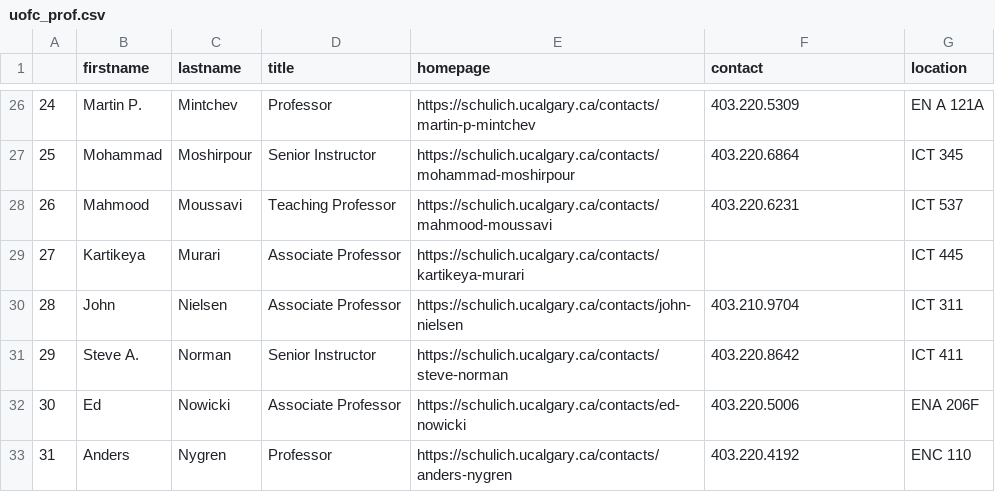
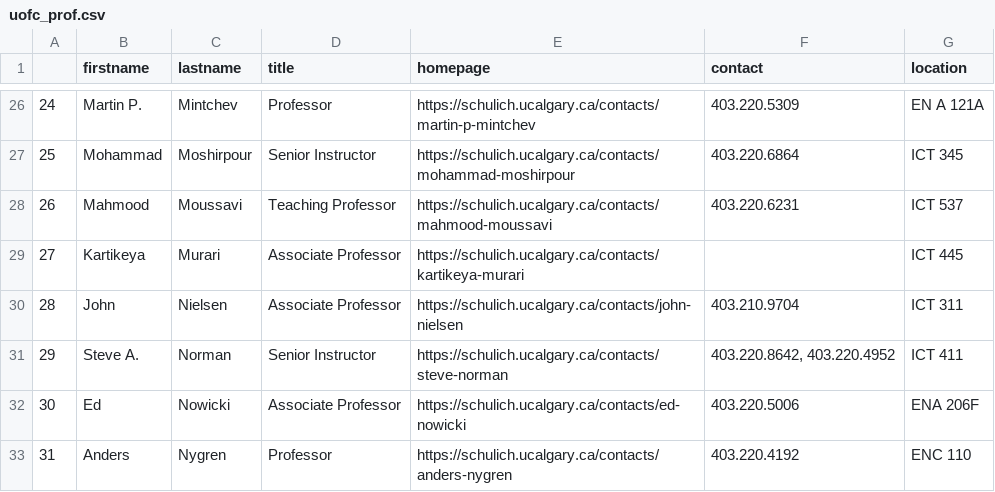
Before and after one commit to vyasdeep668/ENGG680, a CSV file: ENGG680_Midterm/data/uofc_prof.csv, drawn as a sheet; only a part is shown, gaps mark what is left out.

```diff
--- a/ENGG680_Midterm/data/uofc_prof.csv
+++ b/ENGG680_Midterm/data/uofc_prof.csv
@@ -30,3 +30,3 @@
 28,John,Nielsen,Associate Professor,https://schulich.ucalgary.ca/contacts/john-nielsen,403.210.9704,ICT 311
-29,Steve A.,Norman,Senior Instructor,https://schulich.ucalgary.ca/contacts/steve-norman,403.220.8642,ICT 411
+29,Steve A.,Norman,Senior Instructor,https://schulich.ucalgary.ca/contacts/steve-norman,"403.220.8642, 403.220.4952",ICT 411
 30,Ed,Nowicki,Associate Professor,https://schulich.ucalgary.ca/contacts/ed-nowicki,403.220.5006,ENA 206F
```
Also changed, not shown: 1 other file.
